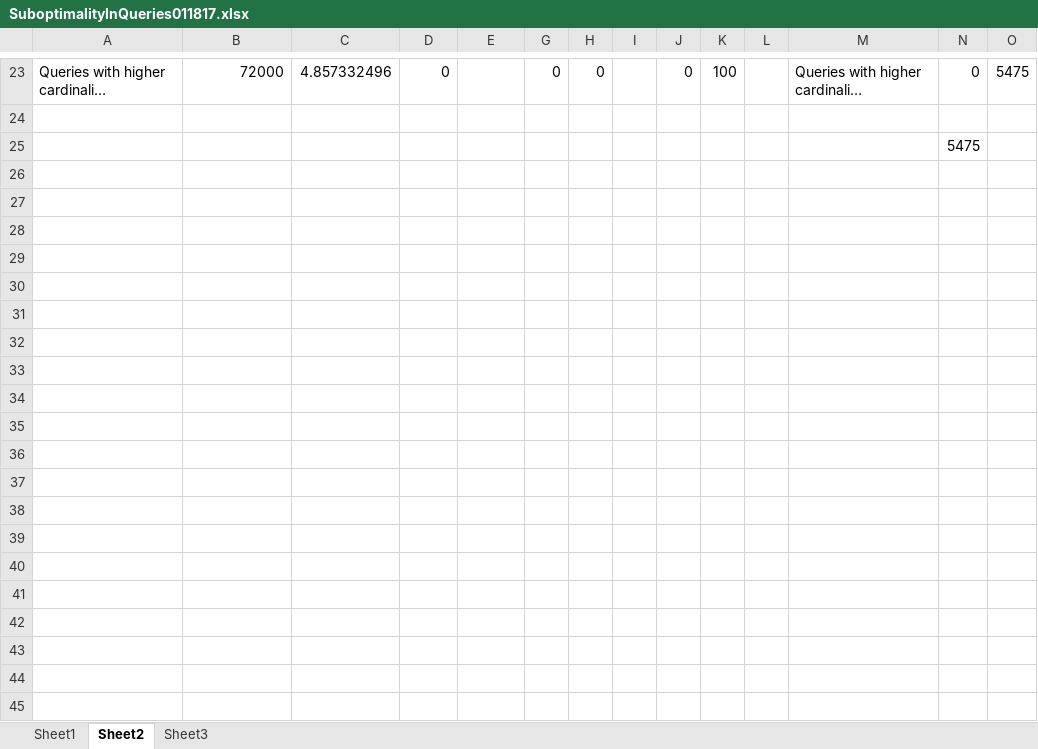
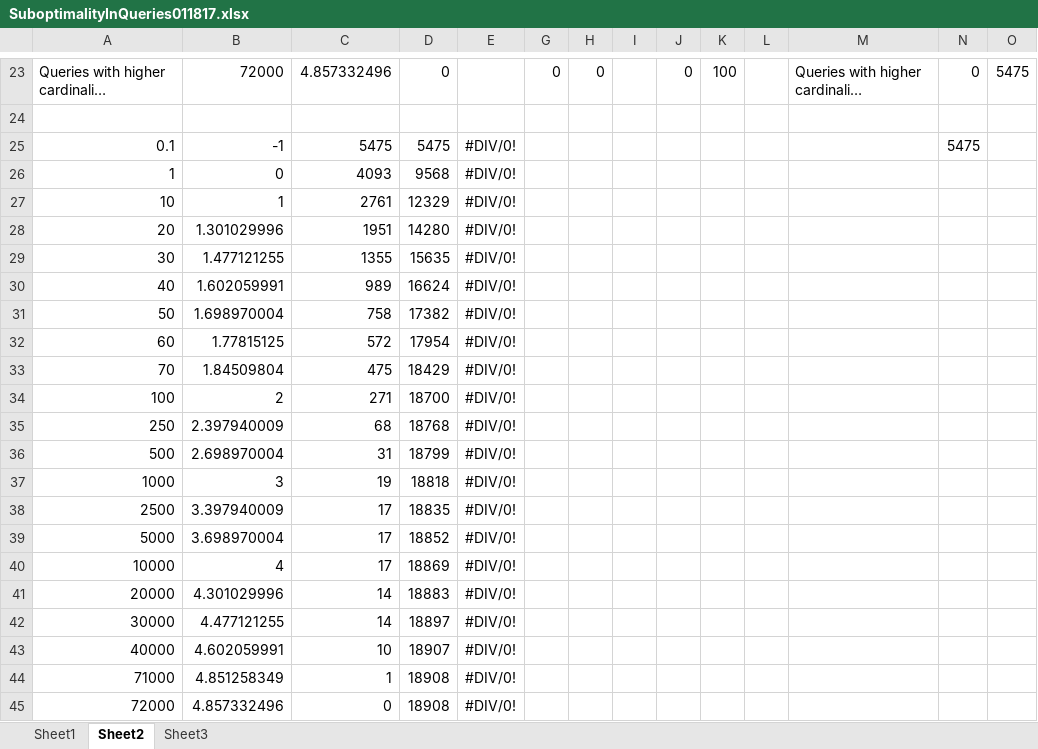
Before and after one commit to yksuh/papers, an Excel workbook: subopt-tods16/SuboptimalityInQueries011817.xlsx, sheet Sheet2, drawn as a sheet; only a part is shown, gaps mark what is left out; long unchanged cells end in …; values as stored, in another font and other column widths than the file's, no borders; removed rows and columns are numbered as before the commit, all else as after; rows hold the shown columns only; the diff names each change by its address in the sheet, - before the commit and + after, or states it on an @@ line.

```diff
--- a/subopt-tods16/SuboptimalityInQueries011817.xlsx (sheet Sheet2)
+++ b/subopt-tods16/SuboptimalityInQueries011817.xlsx (sheet Sheet2)
-row 25:  |  |  |  |  |  |  |  |  |  |  |  | 5475
+row 25: 0.1 | -1 | 5475 | 5475 | #DIV/0! |  |  |  |  |  |  |  | 5475
+row 26: 1 | 0 | 4093 | 9568 | #DIV/0!
+row 27: 10 | 1 | 2761 | 12329 | #DIV/0!
+row 28: 20 | 1.301029996 | 1951 | 14280 | #DIV/0!
+row 29: 30 | 1.477121255 | 1355 | 15635 | #DIV/0!
+row 30: 40 | 1.602059991 | 989 | 16624 | #DIV/0!
+row 31: 50 | 1.698970004 | 758 | 17382 | #DIV/0!
+row 32: 60 | 1.77815125 | 572 | 17954 | #DIV/0!
+row 33: 70 | 1.84509804 | 475 | 18429 | #DIV/0!
+row 34: 100 | 2 | 271 | 18700 | #DIV/0!
+row 35: 250 | 2.397940009 | 68 | 18768 | #DIV/0!
+row 36: 500 | 2.698970004 | 31 | 18799 | #DIV/0!
+row 37: 1000 | 3 | 19 | 18818 | #DIV/0!
+row 38: 2500 | 3.397940009 | 17 | 18835 | #DIV/0!
+row 39: 5000 | 3.698970004 | 17 | 18852 | #DIV/0!
+row 40: 10000 | 4 | 17 | 18869 | #DIV/0!
+row 41: 20000 | 4.301029996 | 14 | 18883 | #DIV/0!
+row 42: 30000 | 4.477121255 | 14 | 18897 | #DIV/0!
+row 43: 40000 | 4.602059991 | 10 | 18907 | #DIV/0!
+row 44: 71000 | 4.851258349 | 1 | 18908 | #DIV/0!
+row 45: 72000 | 4.857332496 | 0 | 18908 | #DIV/0!
```
Also changed, not shown: 2 other files.
